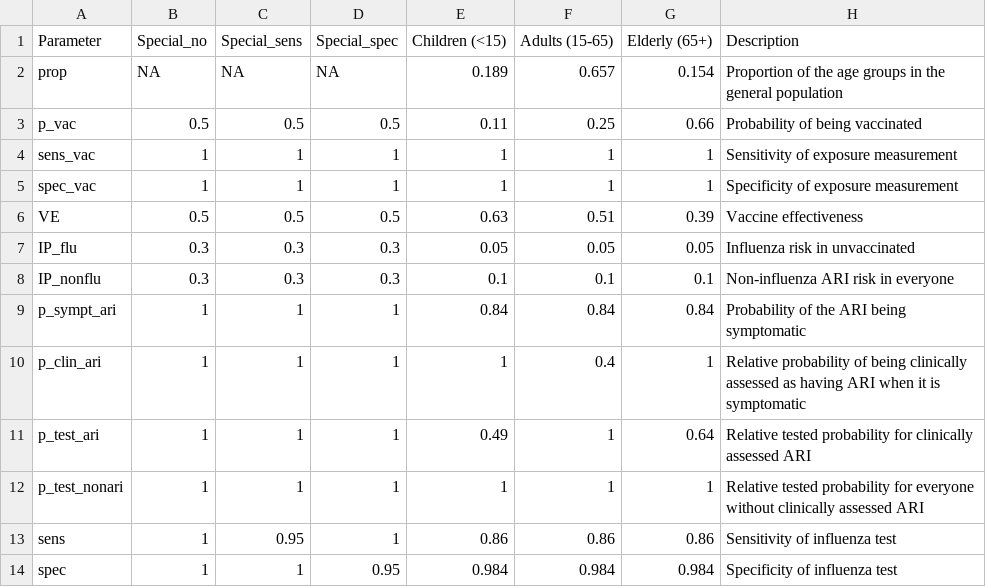
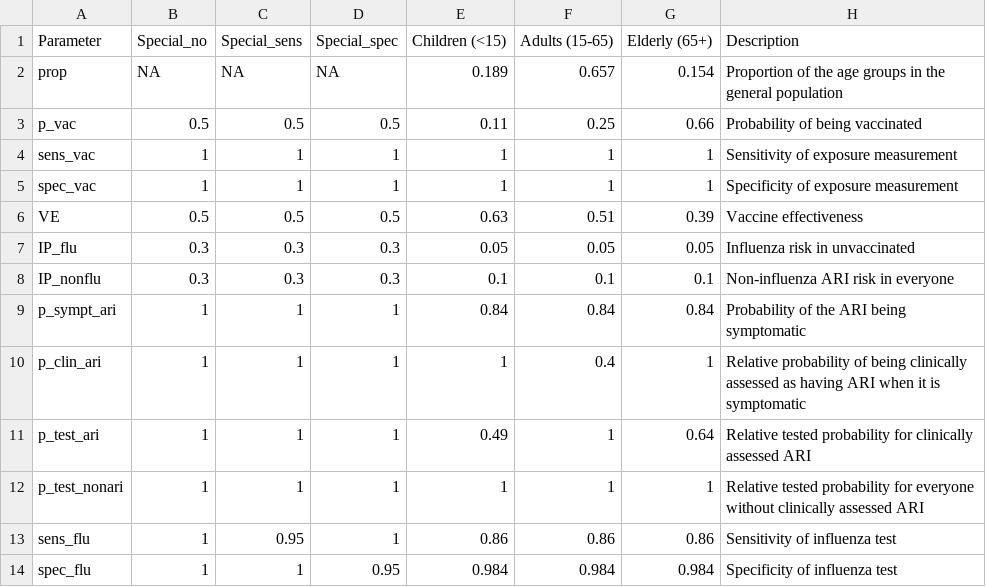
Before and after one commit to khvorov45/VESimulation, a CSV file: Scripts/default_settings/_estimates.csv, drawn as a sheet; the diff names each change by its address in the sheet, - before the commit and + after, or states it on an @@ line.

```diff
--- a/Scripts/default_settings/_estimates.csv
+++ b/Scripts/default_settings/_estimates.csv
-A13 (Parameter): sens
+A13 (Parameter): sens_flu
-A14 (Parameter): spec
+A14 (Parameter): spec_flu
```
Also changed, not shown: Scripts/user_settings/default/estimates.csv, Scripts/user_settings/light/estimates.csv, 25 other files.
